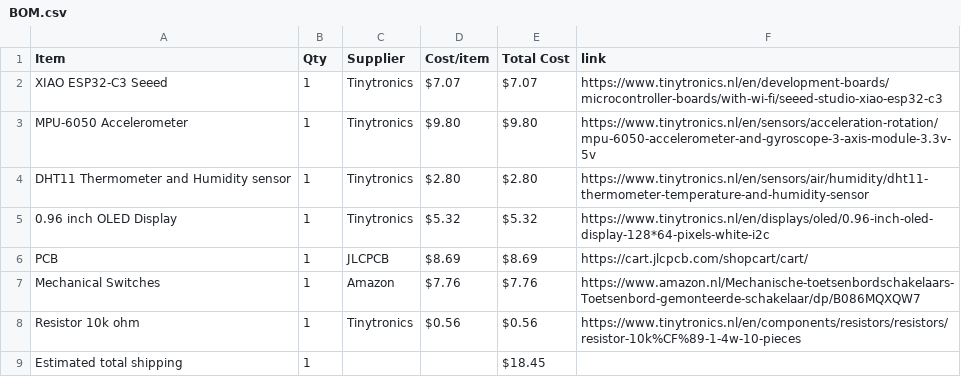
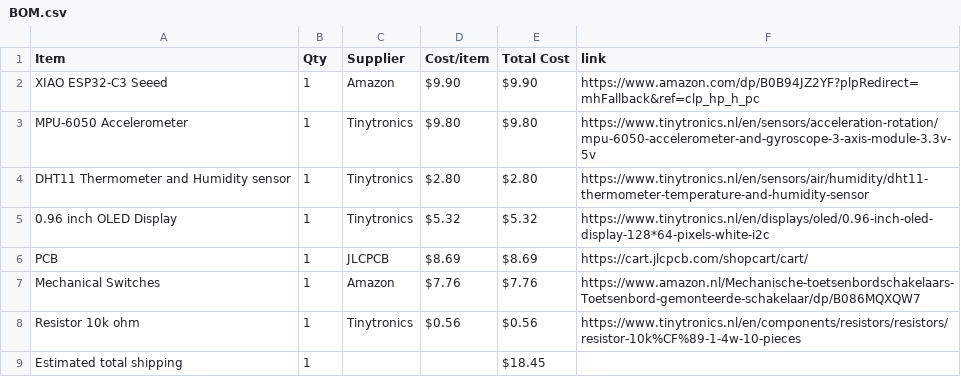
Before and after one commit to Rubennator/Half-Life_hackclub_Starbie, a CSV file: BOM.csv, drawn as a sheet.

Commit message:
Sync Starbie from Half Life

```diff
--- a/BOM.csv
+++ b/BOM.csv
@@ -1,3 +1,3 @@
 Item,Qty,Supplier,Cost/item,Total Cost,link
-XIAO ESP32-C3 Seeed,1,Tinytronics,$7.07,$7.07,https://www.tinytronics.nl/en/development-boards/microcontroller-boards/with-wi-fi/seeed-studio-xiao-esp32-c3
+XIAO ESP32-C3 Seeed,1,Amazon,$9.90,$9.90,https://www.amazon.com/dp/B0B94JZ2YF?plpRedirect=mhFallback&ref=clp_hp_h_pc
 MPU-6050 Accelerometer,1,Tinytronics,$9.80,$9.80,https://www.tinytronics.nl/en/sensors/acceleration-rotation/mpu-6050-accelerometer-and-gyroscope-3-axis-module-3.3v-5v
```
